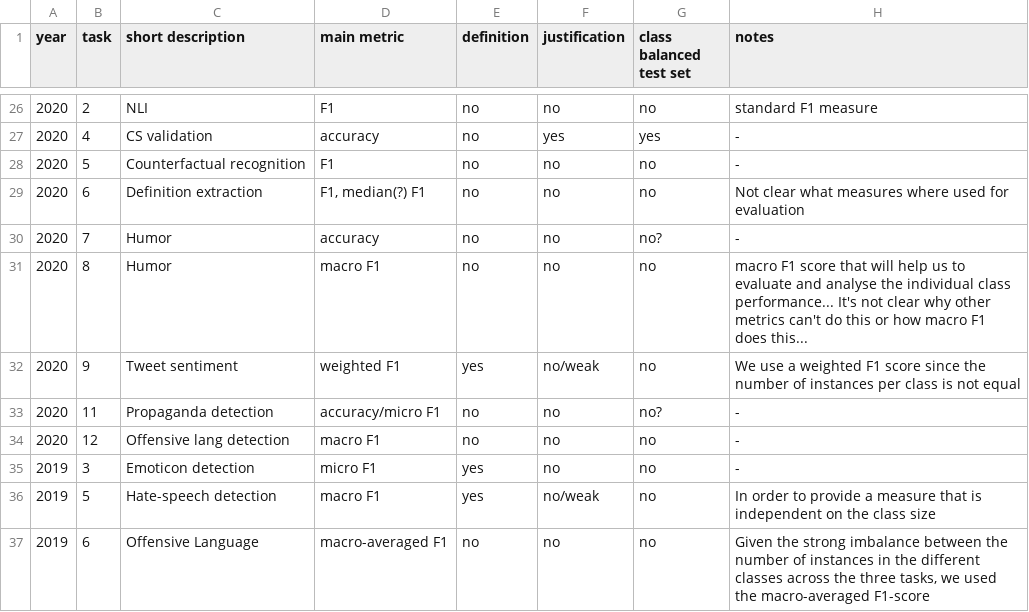
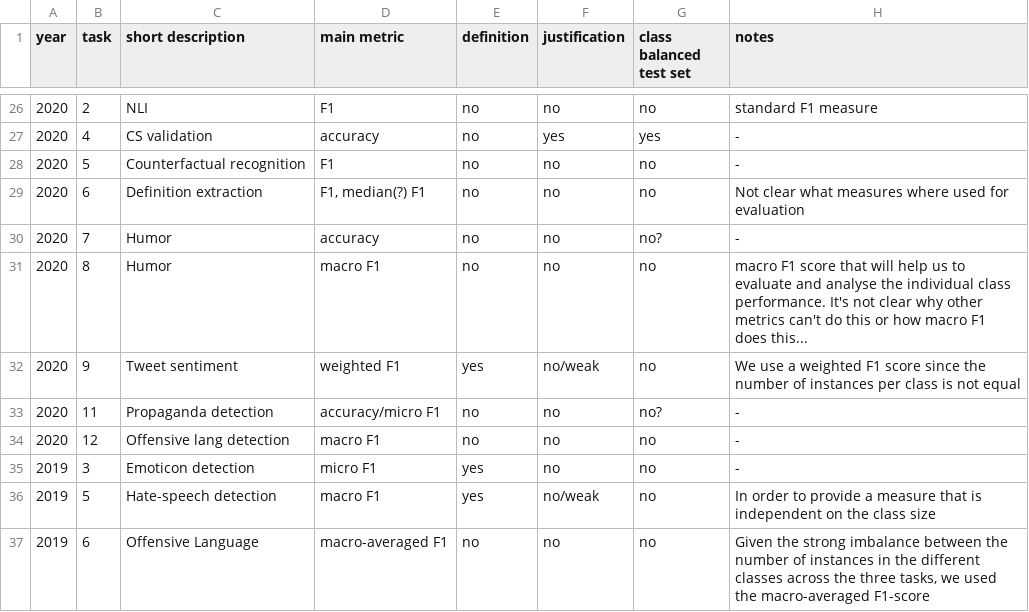
Before and after one commit to flipz357/metric-csv, a CSV file: stat.csv, drawn as a sheet; only a part is shown, gaps mark what is left out; the diff names each change by its address in the sheet, - before the commit and + after, or states it on an @@ line.

Commit message:
format

```diff
--- a/stat.csv
+++ b/stat.csv
-H31 (notes): …individual class performance... It's not…
+H31 (notes): …individual class performance. It's not…
```
